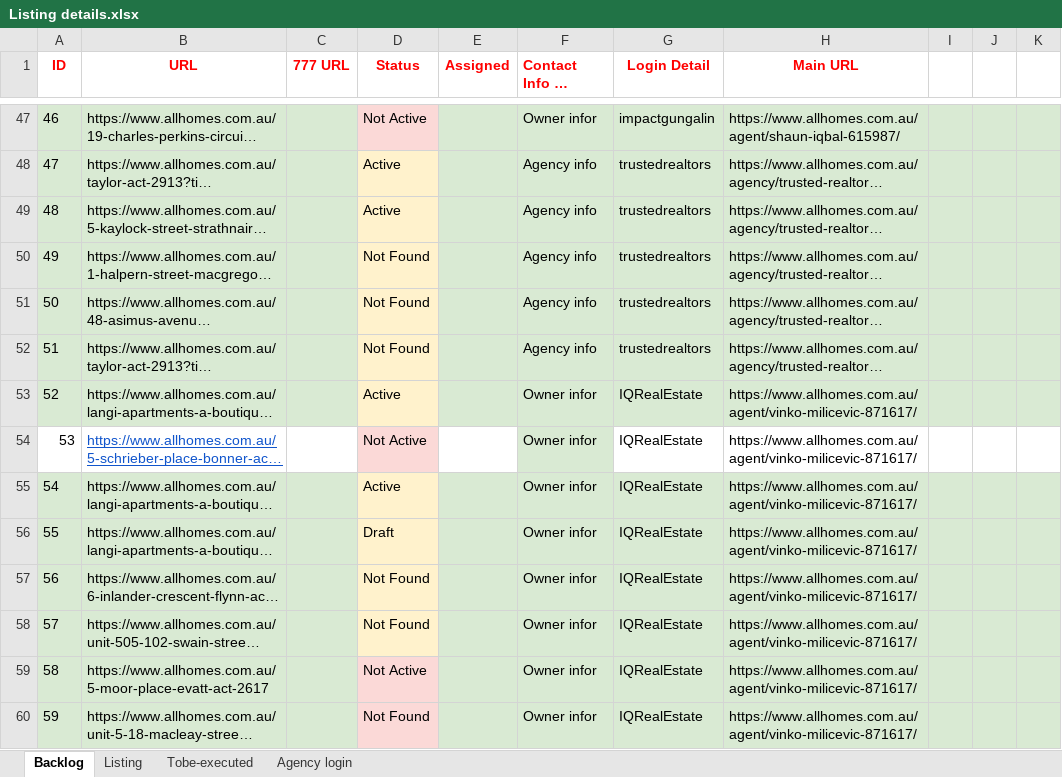
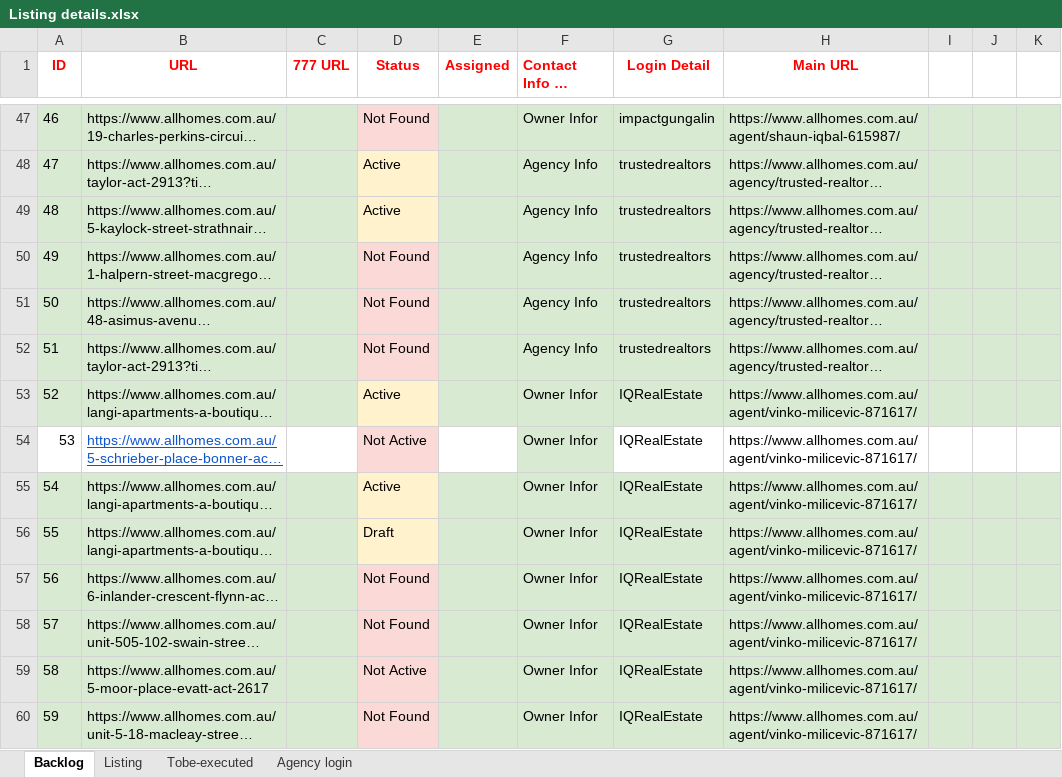
Before and after one commit to ynotcanberra/777Homes-business, an Excel workbook: src/main/resources/InputTestdata/Listing details.xlsx, sheet Backlog, drawn as a sheet; only a part is shown, gaps mark what is left out; long unchanged cells end in …; values as stored, in another font and other column widths than the file's, no borders; the diff covers the shown part only; the diff names each change by its address in the sheet, - before the commit and + after, or states it on an @@ line.

```diff
--- a/src/main/resources/InputTestdata/Listing details.xlsx (sheet Backlog)
+++ b/src/main/resources/InputTestdata/Listing details.xlsx (sheet Backlog)
-D47 (Status): Not Active
+D47 (Status): Not Found
-F47 (Contact Info to Display): Owner infor
+F47 (Contact Info to Display): Owner Infor
-F48:F52 (Contact Info to Display): Agency info
+F48:F52 (Contact Info to Display): Agency Info
-D50:D52 fill: #FFF2CC
+D50:D52 fill: #FBD9D7
-F53:F60 (Contact Info to Display): Owner infor
+F53:F60 (Contact Info to Display): Owner Infor
-D57:D58 fill: #FFF2CC
+D57:D58 fill: #FBD9D7
```
Also changed, not shown: 1 added row, 79 edited cells and cell formats elsewhere in this sheet, sheet Listing.
